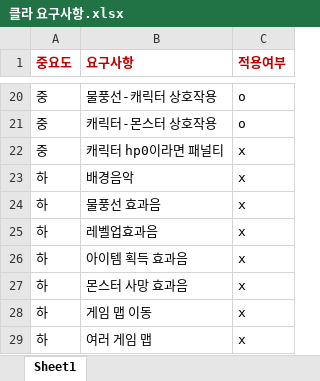
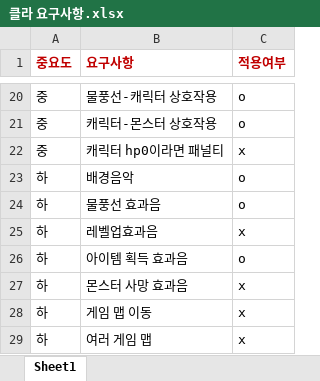
Before and after one commit to BlackBearWow/growingTypeWebRpgGame, an Excel workbook: 요구사항/클라 요구사항.xlsx, sheet Sheet1, drawn as a sheet; only a part is shown, gaps mark what is left out; values as stored, in another font and other column widths than the file's, no borders; the diff names each change by its address in the sheet, - before the commit and + after, or states it on an @@ line.

```diff
--- a/요구사항/클라 요구사항.xlsx (sheet Sheet1)
+++ b/요구사항/클라 요구사항.xlsx (sheet Sheet1)
-C23:C24 (적용여부): x
+C23:C24 (적용여부): o
-C26 (적용여부): x
+C26 (적용여부): o
```
Also changed, not shown: 요구사항/서버 요구사항.xlsx, 12 other files.
